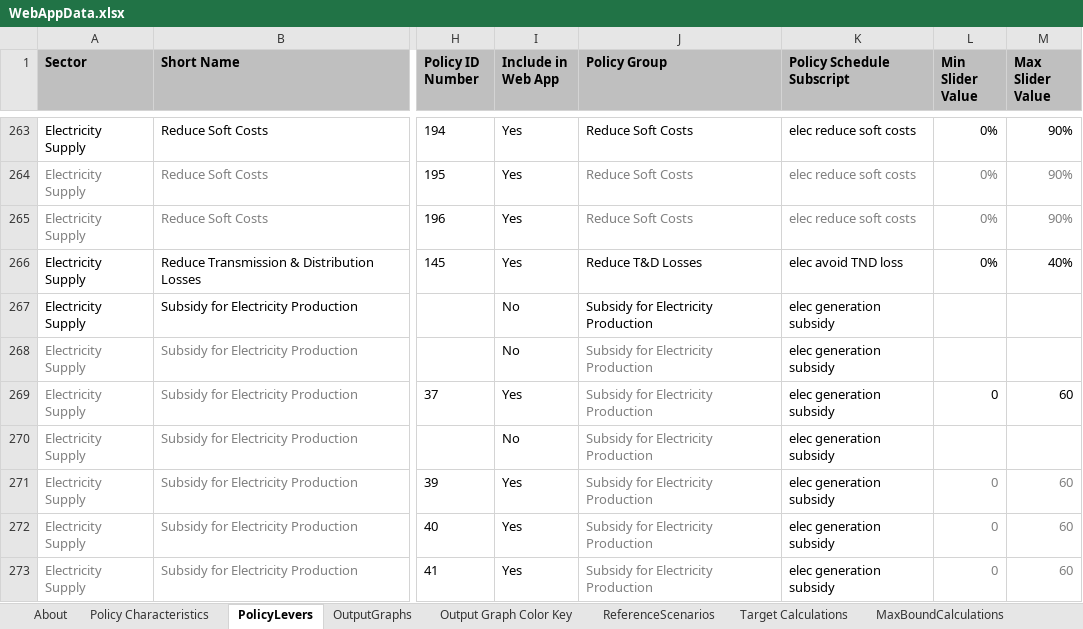
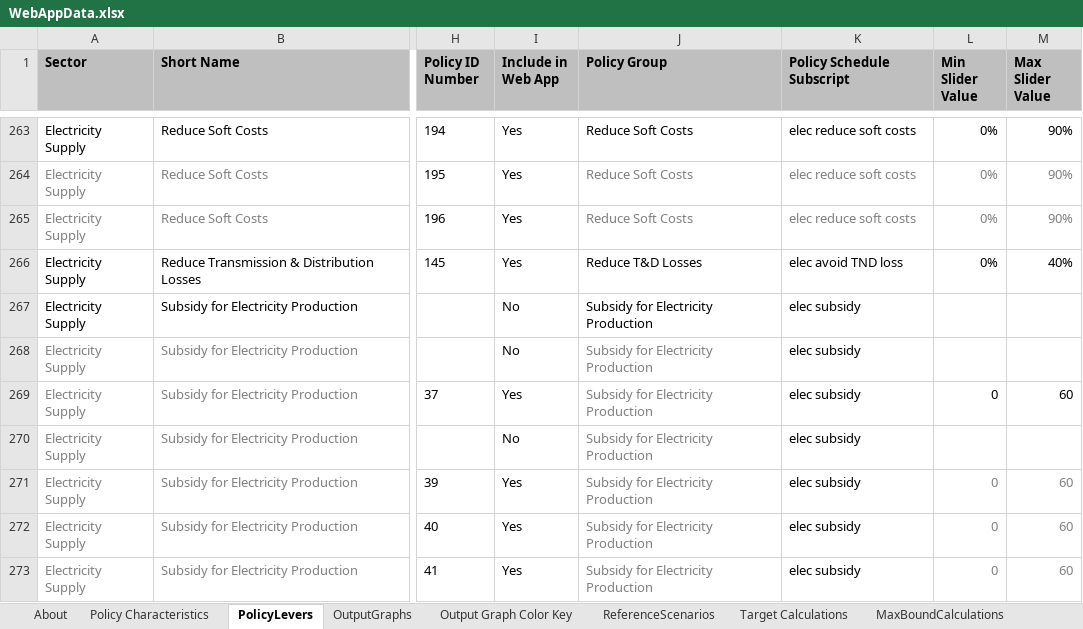
Before and after one commit to EnergyInnovation/eps-hongkong, an Excel workbook: WebAppData.xlsx, sheet PolicyLevers, drawn as a sheet; only a part is shown, gaps mark what is left out; values as stored, in another font and other column widths than the file's, no borders; conditional formats not drawn; the diff covers the shown part only; the diff names each change by its address in the sheet, - before the commit and + after, or states it on an @@ line.

Commit message:
Updated WebAppData for new UI subscript-settings

```diff
--- a/WebAppData.xlsx (sheet PolicyLevers)
+++ b/WebAppData.xlsx (sheet PolicyLevers)
-K267:K273 (Policy Schedule Subscript): elec generation subsidy
+K267:K273 (Policy Schedule Subscript): elec subsidy
```
Also changed, not shown: 11 edited cells elsewhere in this sheet, sheet ReferenceScenarios, sheet Policy Characteristics.
